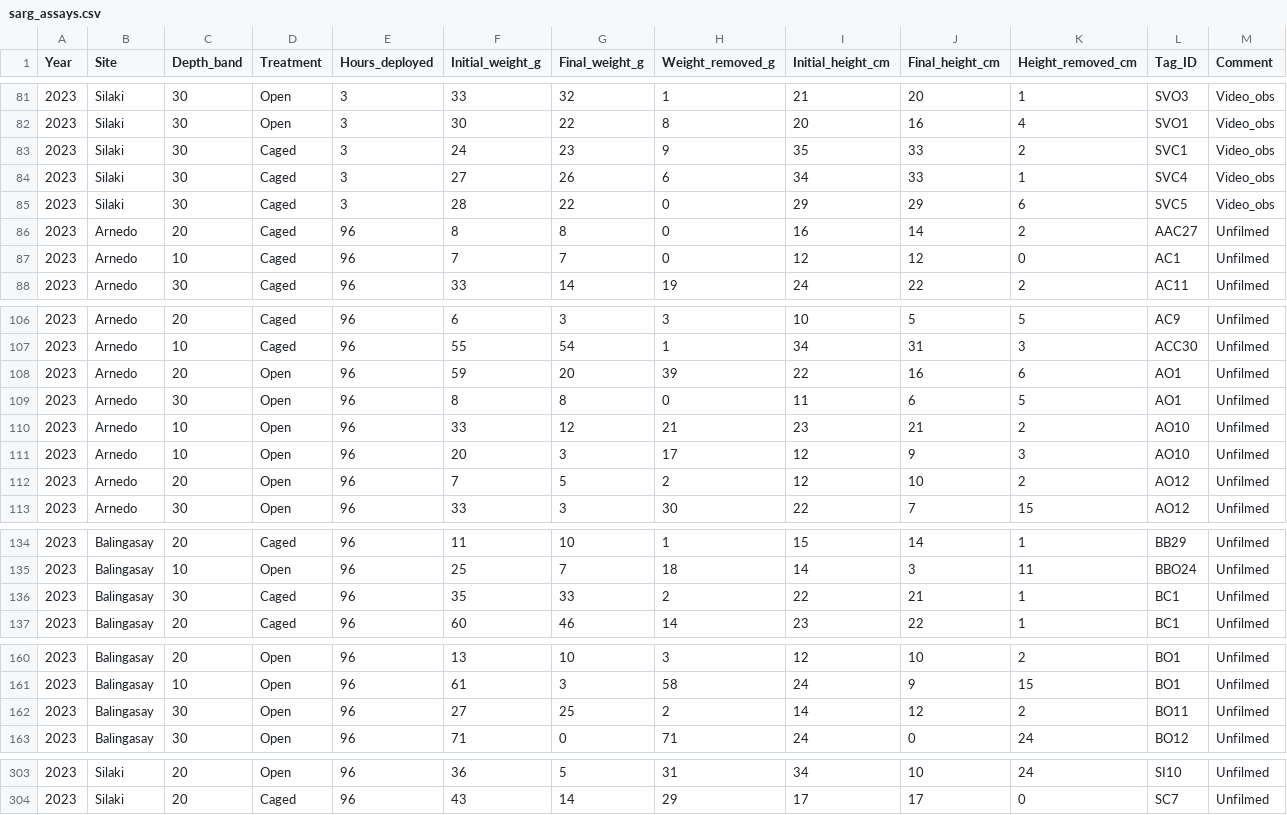
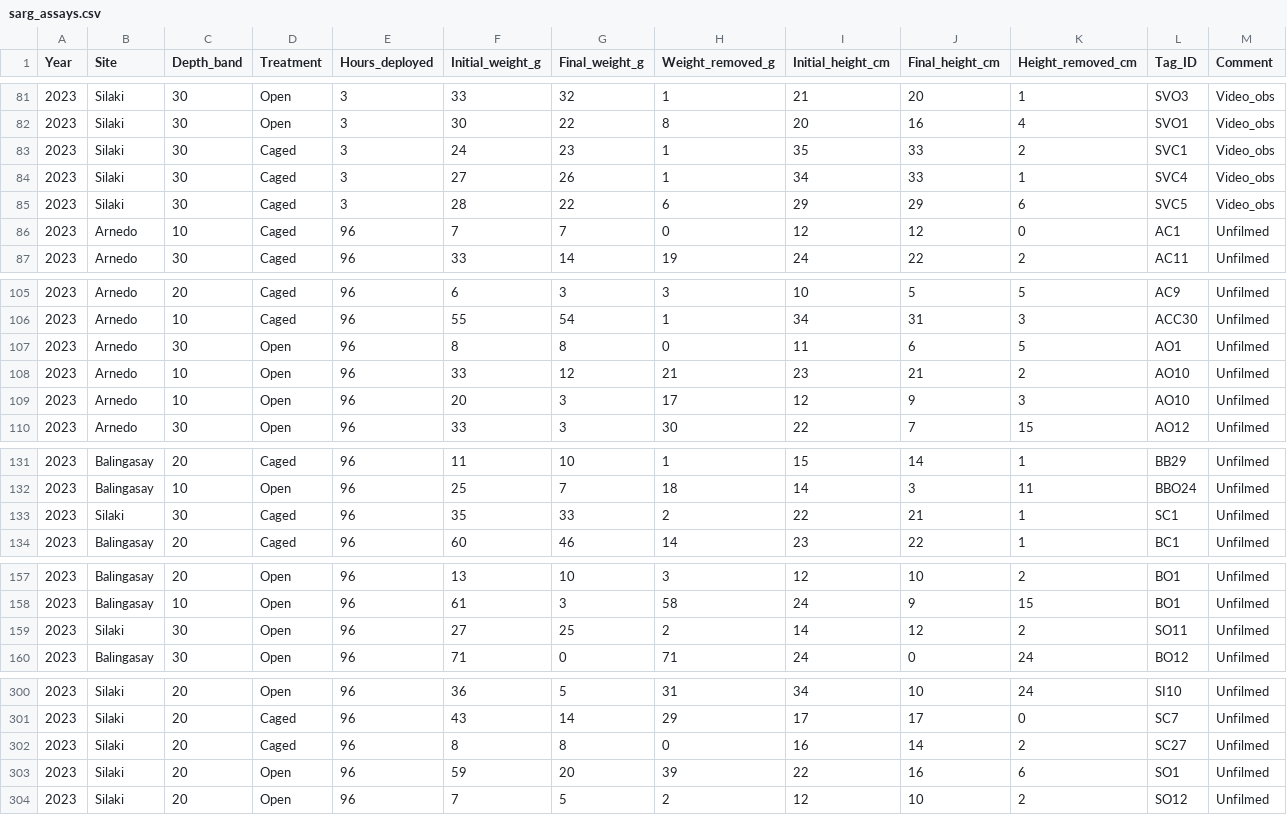
Before and after one commit to tjrq/PH_Herb_Browsing, a CSV file: PH_Herb_Browsing/Code/5_Sarg_assays/Data/sarg_assays.csv, drawn as a sheet; only a part is shown, gaps mark what is left out; the diff covers the shown part only.

Commit message:
Sargassum assay analysis (11-July-2025)

```diff
--- a/PH_Herb_Browsing/Code/5_Sarg_assays/Data/sarg_assays.csv
+++ b/PH_Herb_Browsing/Code/5_Sarg_assays/Data/sarg_assays.csv
@@ -82,6 +82,5 @@ Year,Site,Depth_band,Treatment,Hours_deployed,Initial_weight_g,Final_weight_g,We
 2023,Silaki,30,Open,3,30,22,8,20,16,4,SVO1,Video_obs
-2023,Silaki,30,Caged,3,24,23,9,35,33,2,SVC1,Video_obs
-2023,Silaki,30,Caged,3,27,26,6,34,33,1,SVC4,Video_obs
-2023,Silaki,30,Caged,3,28,22,0,29,29,6,SVC5,Video_obs
-2023,Arnedo,20,Caged,96,8,8,0,16,14,2,AAC27,Unfilmed
+2023,Silaki,30,Caged,3,24,23,1,35,33,2,SVC1,Video_obs
+2023,Silaki,30,Caged,3,27,26,1,34,33,1,SVC4,Video_obs
+2023,Silaki,30,Caged,3,28,22,6,29,29,6,SVC5,Video_obs
 2023,Arnedo,10,Caged,96,7,7,0,12,12,0,AC1,Unfilmed
@@ -107,3 +106,2 @@ Year,Site,Depth_band,Treatment,Hours_deployed,Initial_weight_g,Final_weight_g,We
 2023,Arnedo,10,Caged,96,55,54,1,34,31,3,ACC30,Unfilmed
-2023,Arnedo,20,Open,96,59,20,39,22,16,6,AO1,Unfilmed
 2023,Arnedo,30,Open,96,8,8,0,11,6,5,AO1,Unfilmed
@@ -111,3 +109,2 @@ Year,Site,Depth_band,Treatment,Hours_deployed,Initial_weight_g,Final_weight_g,We
 2023,Arnedo,10,Open,96,20,3,17,12,9,3,AO10,Unfilmed
-2023,Arnedo,20,Open,96,7,5,2,12,10,2,AO12,Unfilmed
 2023,Arnedo,30,Open,96,33,3,30,22,7,15,AO12,Unfilmed
@@ -135,3 +132,3 @@ Year,Site,Depth_band,Treatment,Hours_deployed,Initial_weight_g,Final_weight_g,We
 2023,Balingasay,10,Open,96,25,7,18,14,3,11,BBO24,Unfilmed
-2023,Balingasay,30,Caged,96,35,33,2,22,21,1,BC1,Unfilmed
+2023,Silaki,30,Caged,96,35,33,2,22,21,1,SC1,Unfilmed
 2023,Balingasay,20,Caged,96,60,46,14,23,22,1,BC1,Unfilmed
@@ -161,3 +158,3 @@ Year,Site,Depth_band,Treatment,Hours_deployed,Initial_weight_g,Final_weight_g,We
 2023,Balingasay,10,Open,96,61,3,58,24,9,15,BO1,Unfilmed
-2023,Balingasay,30,Open,96,27,25,2,14,12,2,BO11,Unfilmed
+2023,Silaki,30,Open,96,27,25,2,14,12,2,SO11,Unfilmed
 2023,Balingasay,30,Open,96,71,0,71,24,0,24,BO12,Unfilmed
@@ -304 +301,4 @@ Year,Site,Depth_band,Treatment,Hours_deployed,Initial_weight_g,Final_weight_g,We
 2023,Silaki,20,Caged,96,43,14,29,17,17,0,SC7,Unfilmed
+2023,Silaki,20,Caged,96,8,8,0,16,14,2,SC27,Unfilmed
+2023,Silaki,20,Open,96,59,20,39,22,16,6,SO1,Unfilmed
+2023,Silaki,20,Open,96,7,5,2,12,10,2,SO12,Unfilmed
```
Also changed, not shown: 4 edited cells elsewhere in this file, 6 other files.
